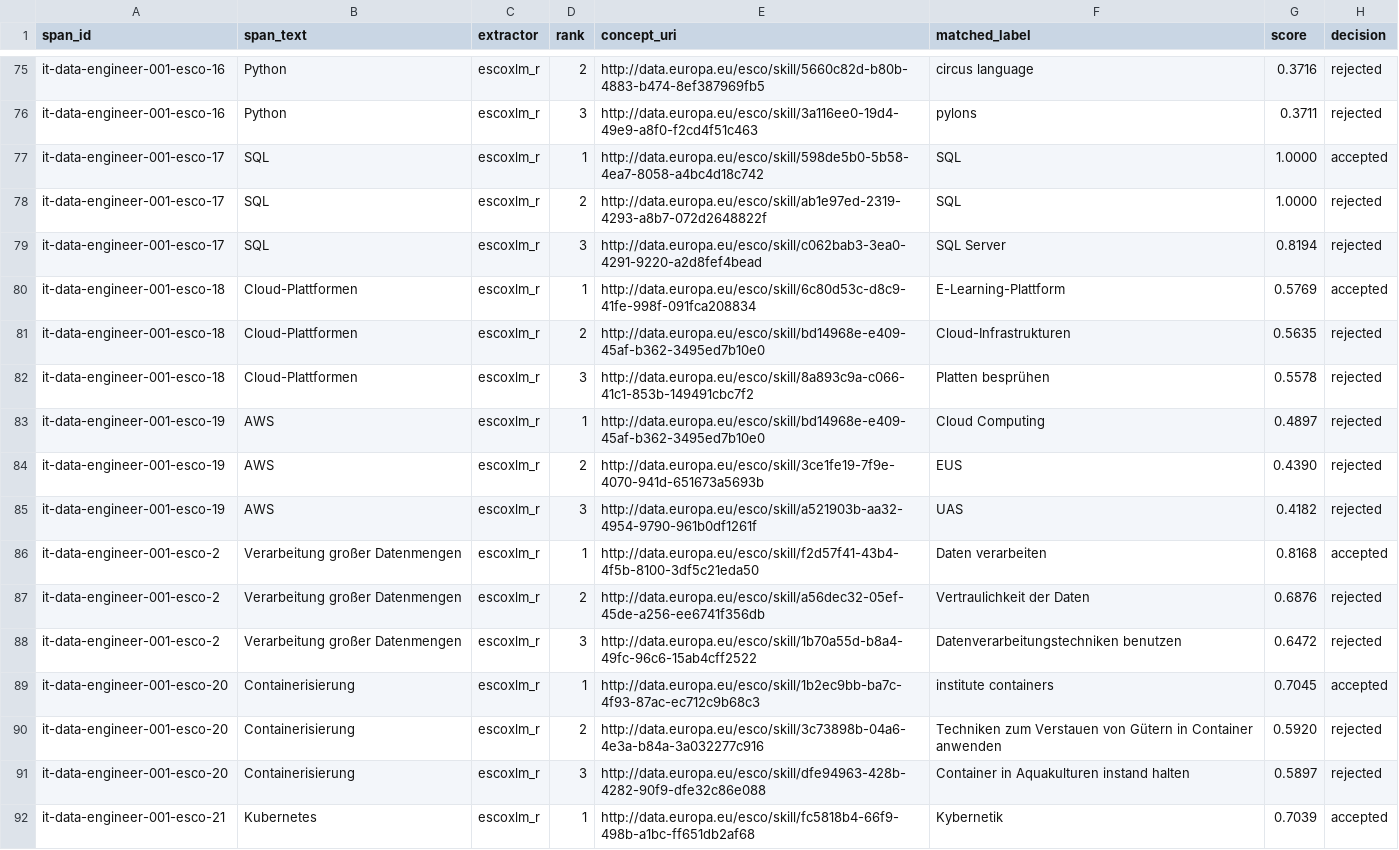
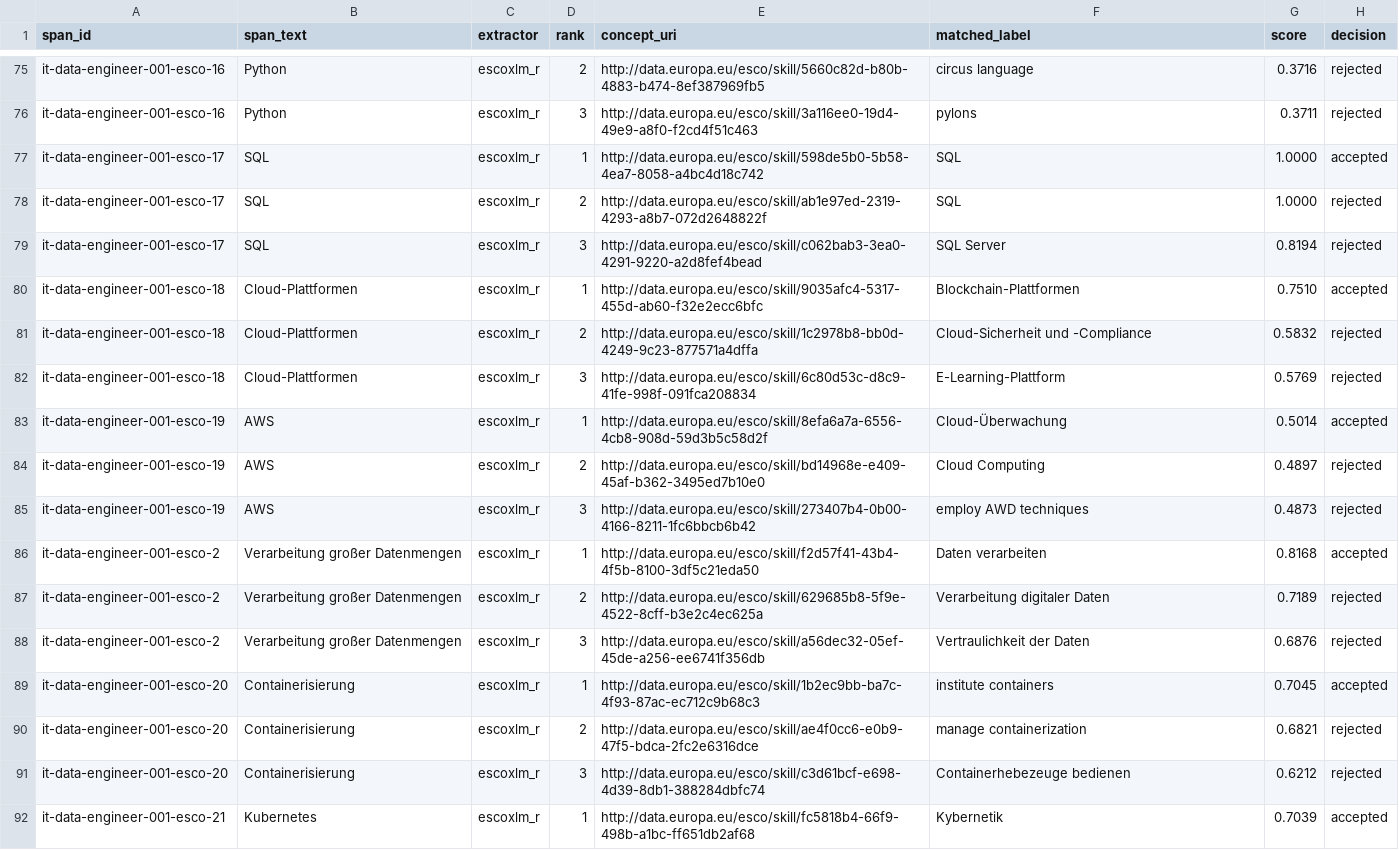
Before and after one commit to Sitzlic/hrqde-pipeline-c, a CSV file: examples/it-data-engineer-001_mappings.csv, drawn as a sheet; only a part is shown, gaps mark what is left out; the diff covers the shown part only.

Commit message:
ESCO-Index auf v1.2.1 neu gebaut: Abruf mit festem Versionsparameter, Beispiele neu erzeugt, README zum API-Verhalten ohne selectedVersion

```diff
--- a/examples/it-data-engineer-001_mappings.csv
+++ b/examples/it-data-engineer-001_mappings.csv
@@ -79,14 +79,14 @@ it-data-engineer-001-esco-17,SQL,escoxlm_r,2,http://data.europa.eu/esco/skill/ab
 it-data-engineer-001-esco-17,SQL,escoxlm_r,3,http://data.europa.eu/esco/skill/c062bab3-3ea0-4291-9220-a2d8fef4bead,SQL Server,0.8194,rejected
-it-data-engineer-001-esco-18,Cloud-Plattformen,escoxlm_r,1,http://data.europa.eu/esco/skill/6c80d53c-d8c9-41fe-998f-091fca208834,E-Learning-Plattform,0.5769,accepted
-it-data-engineer-001-esco-18,Cloud-Plattformen,escoxlm_r,2,http://data.europa.eu/esco/skill/bd14968e-e409-45af-b362-3495ed7b10e0,Cloud-Infrastrukturen,0.5635,rejected
-it-data-engineer-001-esco-18,Cloud-Plattformen,escoxlm_r,3,http://data.europa.eu/esco/skill/8a893c9a-c066-41c1-853b-149491cbc7f2,Platten besprühen,0.5578,rejected
-it-data-engineer-001-esco-19,AWS,escoxlm_r,1,http://data.europa.eu/esco/skill/bd14968e-e409-45af-b362-3495ed7b10e0,Cloud Computing,0.4897,rejected
-it-data-engineer-001-esco-19,AWS,escoxlm_r,2,http://data.europa.eu/esco/skill/3ce1fe19-7f9e-4070-941d-651673a5693b,EUS,0.4390,rejected
-it-data-engineer-001-esco-19,AWS,escoxlm_r,3,http://data.europa.eu/esco/skill/a521903b-aa32-4954-9790-961b0df1261f,UAS,0.4182,rejected
+it-data-engineer-001-esco-18,Cloud-Plattformen,escoxlm_r,1,http://data.europa.eu/esco/skill/9035afc4-5317-455d-ab60-f32e2ecc6bfc,Blockchain-Plattformen,0.7510,accepted
+it-data-engineer-001-esco-18,Cloud-Plattformen,escoxlm_r,2,http://data.europa.eu/esco/skill/1c2978b8-bb0d-4249-9c23-877571a4dffa,Cloud-Sicherheit und -Compliance,0.5832,rejected
+it-data-engineer-001-esco-18,Cloud-Plattformen,escoxlm_r,3,http://data.europa.eu/esco/skill/6c80d53c-d8c9-41fe-998f-091fca208834,E-Learning-Plattform,0.5769,rejected
+it-data-engineer-001-esco-19,AWS,escoxlm_r,1,http://data.europa.eu/esco/skill/8efa6a7a-6556-4cb8-908d-59d3b5c58d2f,Cloud-Überwachung,0.5014,accepted
+it-data-engineer-001-esco-19,AWS,escoxlm_r,2,http://data.europa.eu/esco/skill/bd14968e-e409-45af-b362-3495ed7b10e0,Cloud Computing,0.4897,rejected
+it-data-engineer-001-esco-19,AWS,escoxlm_r,3,http://data.europa.eu/esco/skill/273407b4-0b00-4166-8211-1fc6bbcb6b42,employ AWD techniques,0.4873,rejected
 it-data-engineer-001-esco-2,Verarbeitung großer Datenmengen,escoxlm_r,1,http://data.europa.eu/esco/skill/f2d57f41-43b4-4f5b-8100-3df5c21eda50,Daten verarbeiten,0.8168,accepted
-it-data-engineer-001-esco-2,Verarbeitung großer Datenmengen,escoxlm_r,2,http://data.europa.eu/esco/skill/a56dec32-05ef-45de-a256-ee6741f356db,Vertraulichkeit der Daten,0.6876,rejected
-it-data-engineer-001-esco-2,Verarbeitung großer Datenmengen,escoxlm_r,3,http://data.europa.eu/esco/skill/1b70a55d-b8a4-49fc-96c6-15ab4cff2522,Datenverarbeitungstechniken benutzen,0.6472,rejected
+it-data-engineer-001-esco-2,Verarbeitung großer Datenmengen,escoxlm_r,2,http://data.europa.eu/esco/skill/629685b8-5f9e-4522-8cff-b3e2c4ec625a,Verarbeitung digitaler Daten,0.7189,rejected
+it-data-engineer-001-esco-2,Verarbeitung großer Datenmengen,escoxlm_r,3,http://data.europa.eu/esco/skill/a56dec32-05ef-45de-a256-ee6741f356db,Vertraulichkeit der Daten,0.6876,rejected
 it-data-engineer-001-esco-20,Containerisierung,escoxlm_r,1,http://data.europa.eu/esco/skill/1b2ec9bb-ba7c-4f93-87ac-ec712c9b68c3,institute containers,0.7045,accepted
-it-data-engineer-001-esco-20,Containerisierung,escoxlm_r,2,http://data.europa.eu/esco/skill/3c73898b-04a6-4e3a-b84a-3a032277c916,Techniken zum Verstauen von Gütern in Container anwenden,0.5920,rejected
-it-data-engineer-001-esco-20,Containerisierung,escoxlm_r,3,http://data.europa.eu/esco/skill/dfe94963-428b-4282-90f9-dfe32c86e088,Container in Aquakulturen instand halten,0.5897,rejected
+it-data-engineer-001-esco-20,Containerisierung,escoxlm_r,2,http://data.europa.eu/esco/skill/ae4f0cc6-e0b9-47f5-bdca-2fc2e6316dce,manage containerization,0.6821,rejected
+it-data-engineer-001-esco-20,Containerisierung,escoxlm_r,3,http://data.europa.eu/esco/skill/c3d61bcf-e698-4d39-8db1-388284dbfc74,Containerhebezeuge bedienen,0.6212,rejected
 it-data-engineer-001-esco-21,Kubernetes,escoxlm_r,1,http://data.europa.eu/esco/skill/fc5818b4-66f9-498b-a1bc-ff651db2af68,Kybernetik,0.7039,accepted
```
Also changed, not shown: 132 edited cells elsewhere in this file, examples/pflege-fachkraft-002_mappings.csv, 4 other files.
